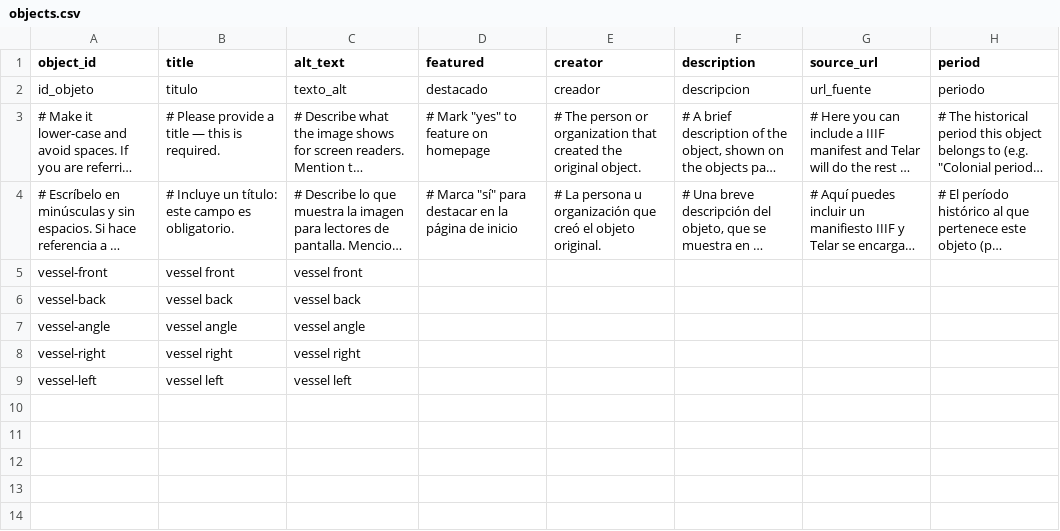
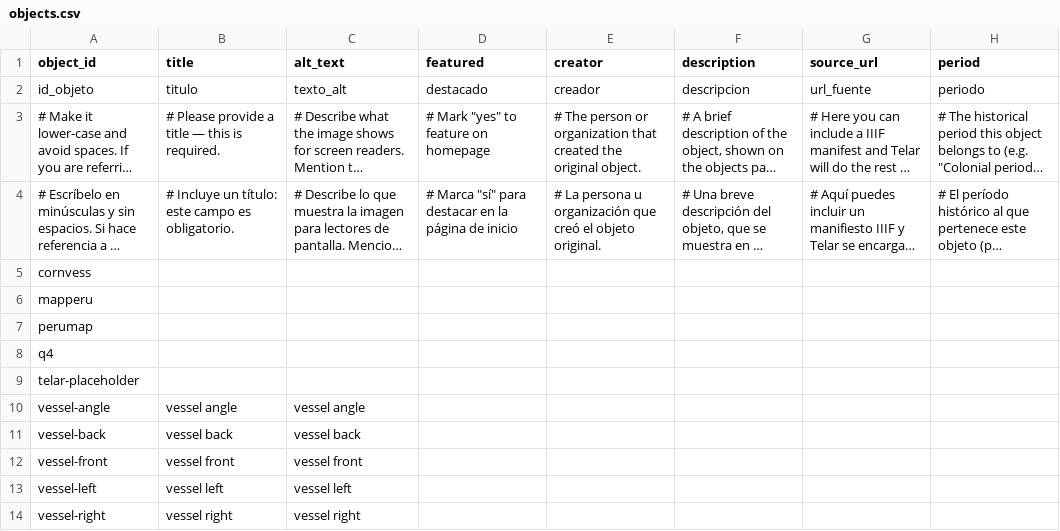
Before and after one commit to sophiaamaral05/test, a CSV file: telar-content/spreadsheets/objects.csv, drawn as a sheet; only a part is shown; long unchanged cells end in …; rows hold the shown columns only; the diff names each change by its address in the sheet, - before the commit and + after, or states it on an @@ line.

Commit message:
Updated objects.csv via Telar Compositor [skip ci]

```diff
--- a/telar-content/spreadsheets/objects.csv
+++ b/telar-content/spreadsheets/objects.csv
+row 5: cornvess
+row 6: mapperu
+row 7: perumap
+row 8: q4
+row 9: telar-placeholder
@@ row 7 moved to row 10: vessel-angle @@
@@ row 6 moved to row 11: vessel-back @@
@@ row 9 moved to row 13: vessel-left @@
```
